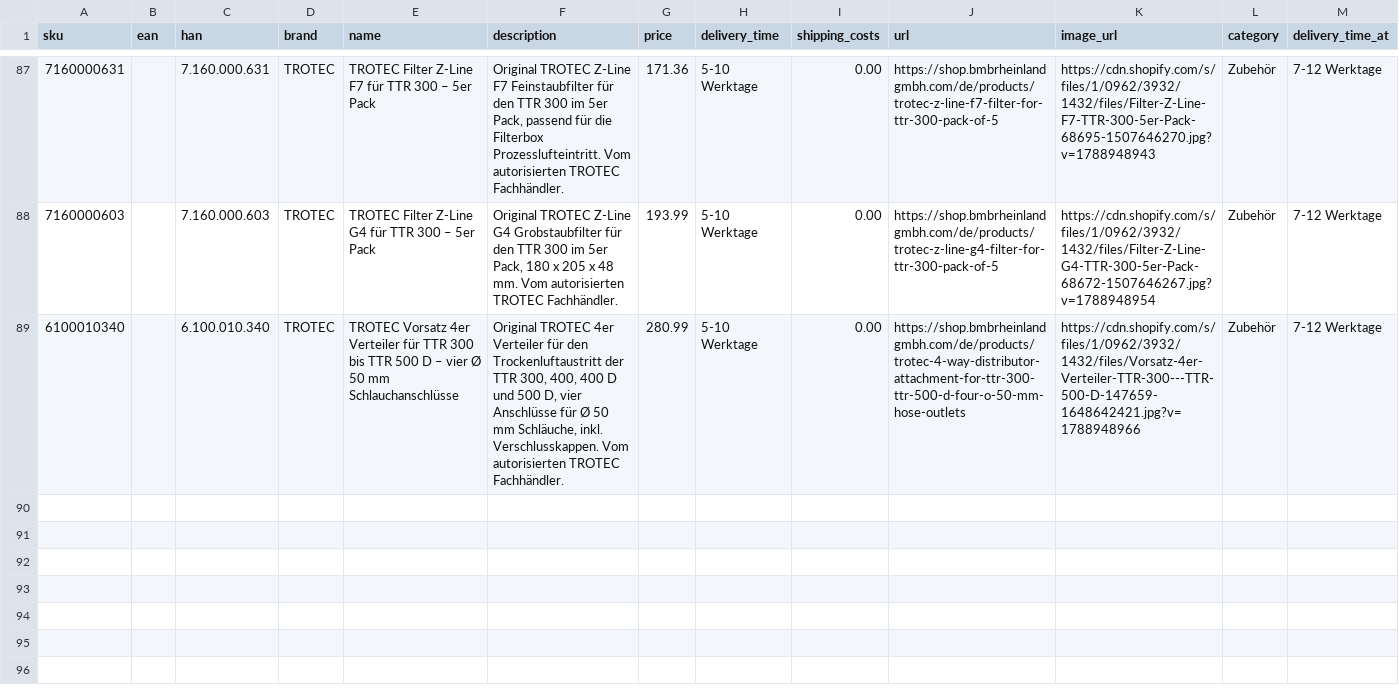
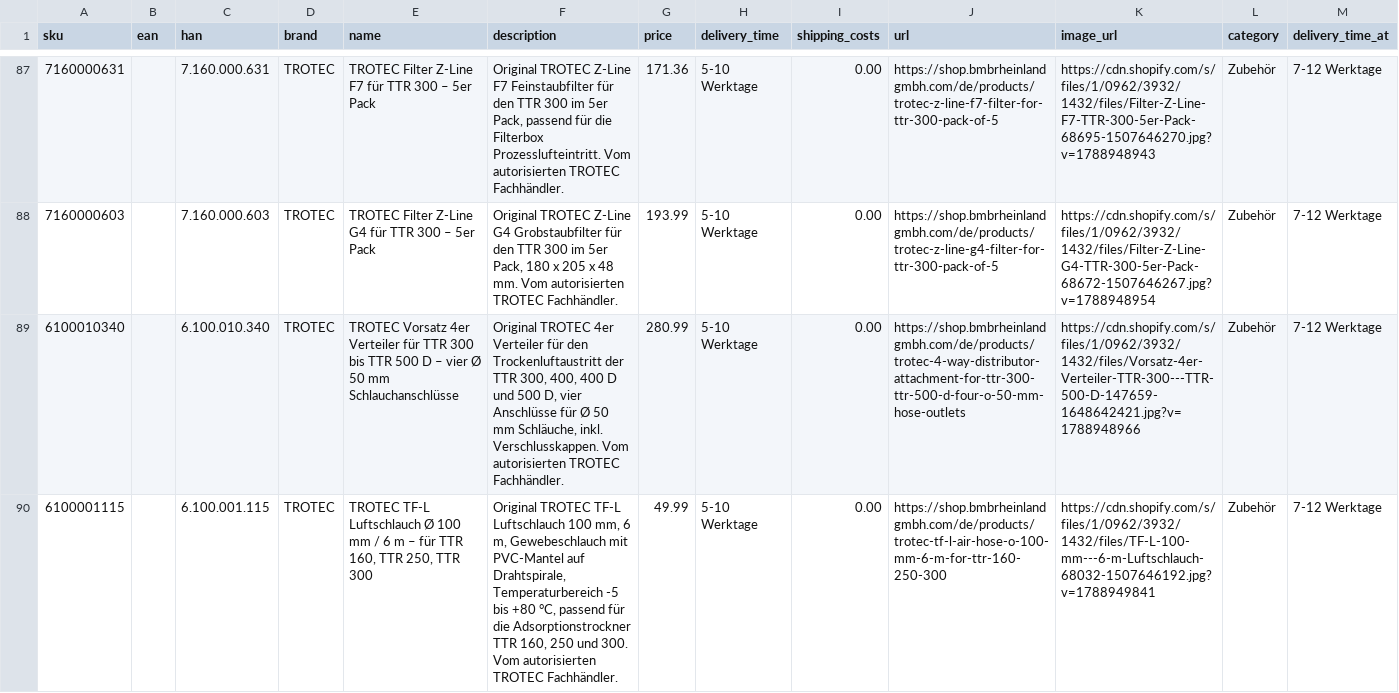
Before and after one commit to Bijan-Bahar/bmb-feeds, a CSV file: idealo-feed-bmb.csv, drawn as a sheet; only a part is shown, gaps mark what is left out; rows hold the shown columns only; the diff names each change by its address in the sheet, - before the commit and + after, or states it on an @@ line.

Commit message:
09.09: add TF-L 100 mm/6 m hose 6100001115 (TTR 300 accessory)

```diff
--- a/idealo-feed-bmb.csv
+++ b/idealo-feed-bmb.csv
+row 90: 6100001115 |  | 6.100.001.115 | TROTEC | TROTEC TF-L Luftschlauch Ø 100 mm / 6 m – für TTR 160, TTR 250, TTR 300 | Original TROTEC TF-L Luftschlauch 100 mm, 6 m, Gewebeschlauch mit PVC-Mantel auf Drahtspirale, Temperaturbereich -5 bis +80 °C, passend für die Adsorptionstrockner TTR 160, 250 und 300. Vom autorisierten TROTEC Fachhändler. | 49.99 | 5-10 Werktage | 0.00 | https://shop.bmbrheinlandgmbh.com/de/products/trotec-tf-l-air-hose-o-100-mm-6-m-for-ttr-160-250-300 | https://cdn.shopify.com/s/files/1/0962/3932/1432/files/TF-L-100-mm---6-m-Luftschlauch-68032-1507646192.jpg?v=1788949841 | Zubehör | 7-12 Werktage
```
